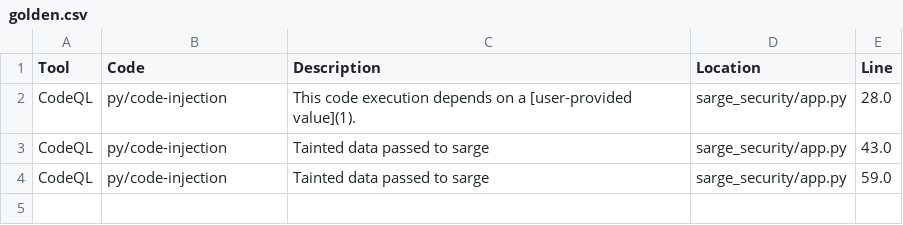
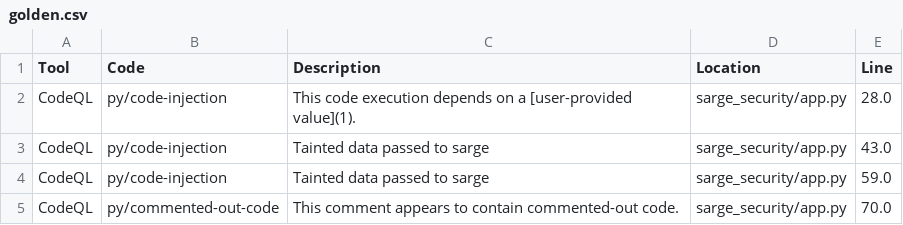
Before and after one commit to smelc/sarge-security-codeql, a CSV file: .github/codeql/golden.csv, drawn as a sheet.

Commit message:
Add (uncaught yet) vulnerability that uses sarge.run's named 'input' argument

```diff
--- a/.github/codeql/golden.csv
+++ b/.github/codeql/golden.csv
@@ -4 +4,2 @@ CodeQL,py/code-injection,Tainted data passed to sarge,sarge_security/app.py,43.0
 CodeQL,py/code-injection,Tainted data passed to sarge,sarge_security/app.py,59.0
+CodeQL,py/commented-out-code,This comment appears to contain commented-out code.,sarge_security/app.py,70.0
```
Also changed, not shown: 2 other files.
